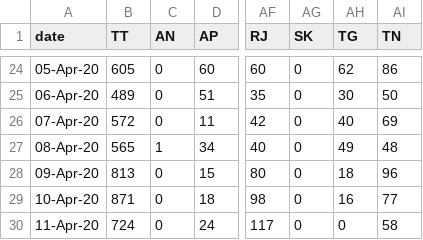
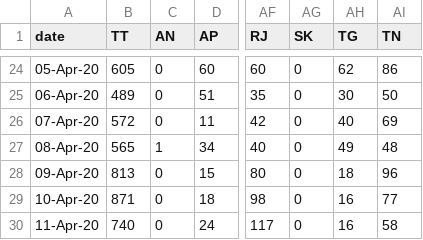
Before and after one commit to wanderingcoderr/api, a CSV file: states_daily_csv/confirmed.csv, drawn as a sheet; only a part is shown, gaps mark what is left out; the diff names each change by its address in the sheet, - before the commit and + after, or states it on an @@ line.

Commit message:
data updated on - Sat Apr 11 16:43:59 UTC 2020

```diff
--- a/states_daily_csv/confirmed.csv
+++ b/states_daily_csv/confirmed.csv
-B30 (TT): 724
+B30 (TT): 740
-AH30 (TG): 0
+AH30 (TG): 16
```
Also changed, not shown: states_daily_csv/deceased.csv, states_daily_csv/recovered.csv, 7 other files.
